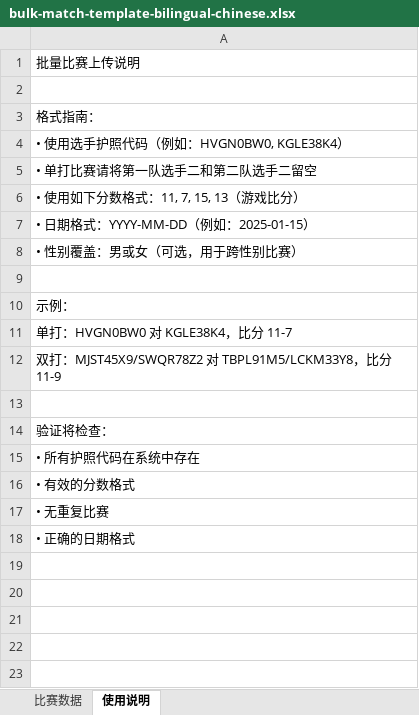
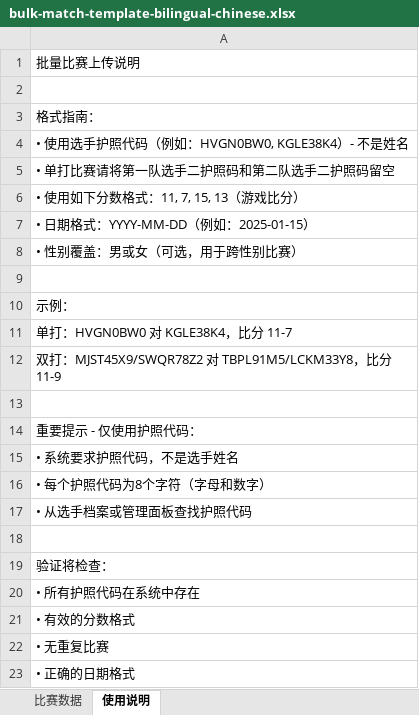
Before and after one commit to mightymaxworks/pickleplus, an Excel workbook: bulk-match-template-bilingual-chinese.xlsx, sheet 使用说明, drawn as a sheet; values as stored, in another font and other column widths than the file's, no borders; the diff names each change by its address in the sheet, - before the commit and + after, or states it on an @@ line.

```diff
--- a/bulk-match-template-bilingual-chinese.xlsx (sheet 使用说明)
+++ b/bulk-match-template-bilingual-chinese.xlsx (sheet 使用说明)
-A4: • 使用选手护照代码（例如：HVGN0BW0, KGLE38K4）
+A4: • 使用选手护照代码（例如：HVGN0BW0, KGLE38K4）- 不是姓名
-A5: • 单打比赛请将第一队选手二和第二队选手二留空
+A5: • 单打比赛请将第一队选手二护照码和第二队选手二护照码留空
+row 13: (empty)
+row 14: 重要提示 - 仅使用护照代码：
+row 15: • 系统要求护照代码，不是选手姓名
+row 16: • 每个护照代码为8个字符（字母和数字）
+row 17: • 从选手档案或管理面板查找护照代码
```
Also changed, not shown: sheet 比赛数据, bulk-match-template-bilingual-english.xlsx, 1 other file.
